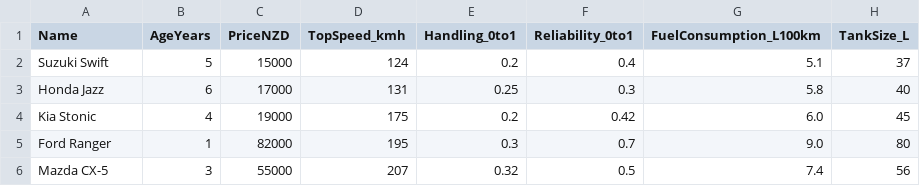
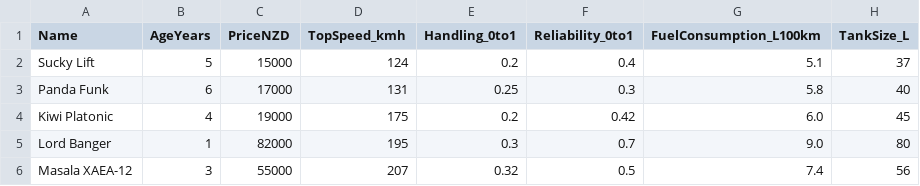
Before and after one commit to JoranQuack/cross-country-racer, a CSV file: src/main/resources/data/cars.csv, drawn as a sheet.

Commit message:
feat: anti-copyright Car names

```diff
--- a/src/main/resources/data/cars.csv
+++ b/src/main/resources/data/cars.csv
@@ -1,6 +1,6 @@
 Name,AgeYears,PriceNZD,TopSpeed_kmh,Handling_0to1,Reliability_0to1,FuelConsumption_L100km,TankSize_L
-Suzuki Swift,5,15000,124,0.2,0.4,5.1,37
-Honda Jazz,6,17000,131,0.25,0.3,5.8,40
-Kia Stonic,4,19000,175,0.2,0.42,6.0,45
-Ford Ranger,1,82000,195,0.3,0.7,9.0,80
-Mazda CX-5,3,55000,207,0.32,0.5,7.4,56
+Sucky Lift,5,15000,124,0.2,0.4,5.1,37
+Panda Funk,6,17000,131,0.25,0.3,5.8,40
+Kiwi Platonic,4,19000,175,0.2,0.42,6.0,45
+Lord Banger,1,82000,195,0.3,0.7,9.0,80
+Masala XAEA-12,3,55000,207,0.32,0.5,7.4,56
```
